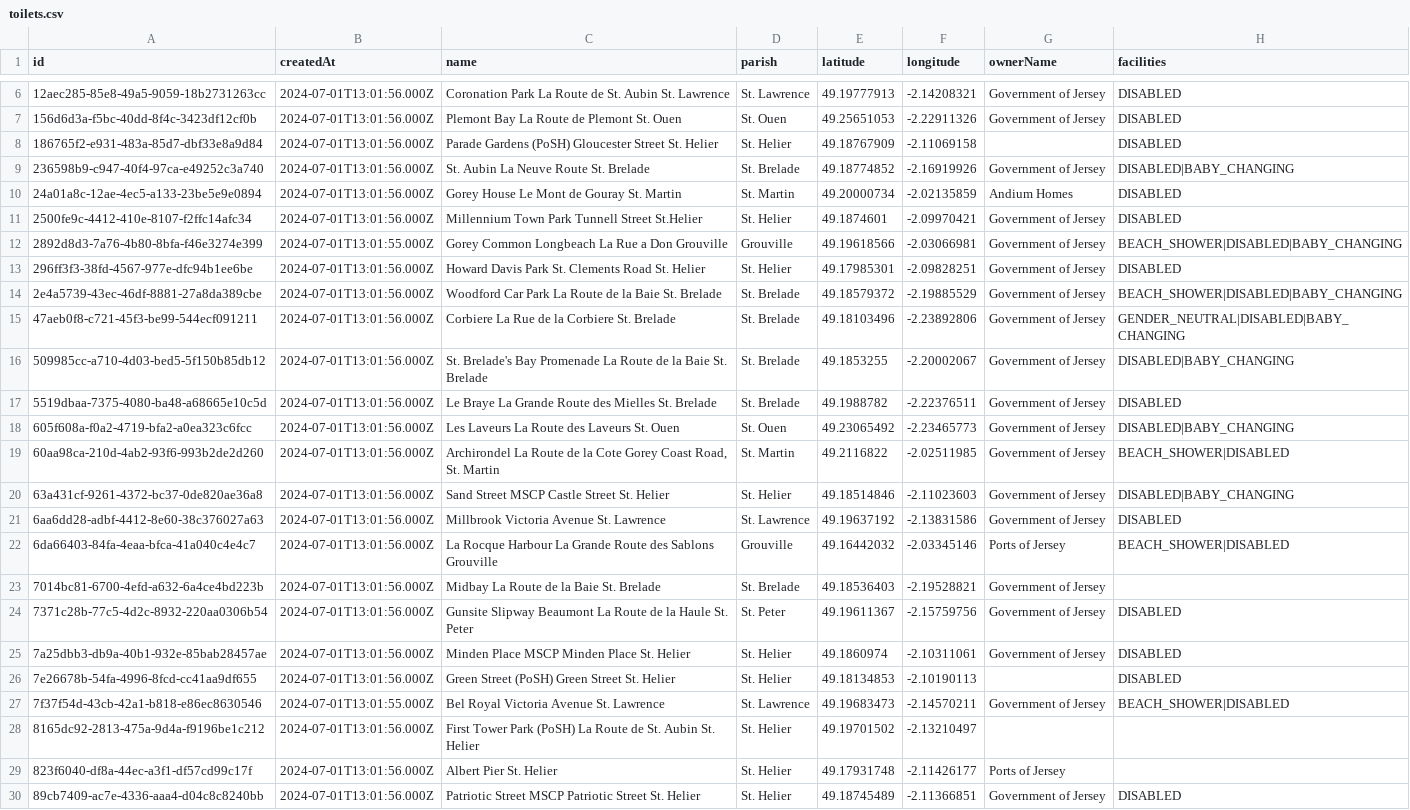
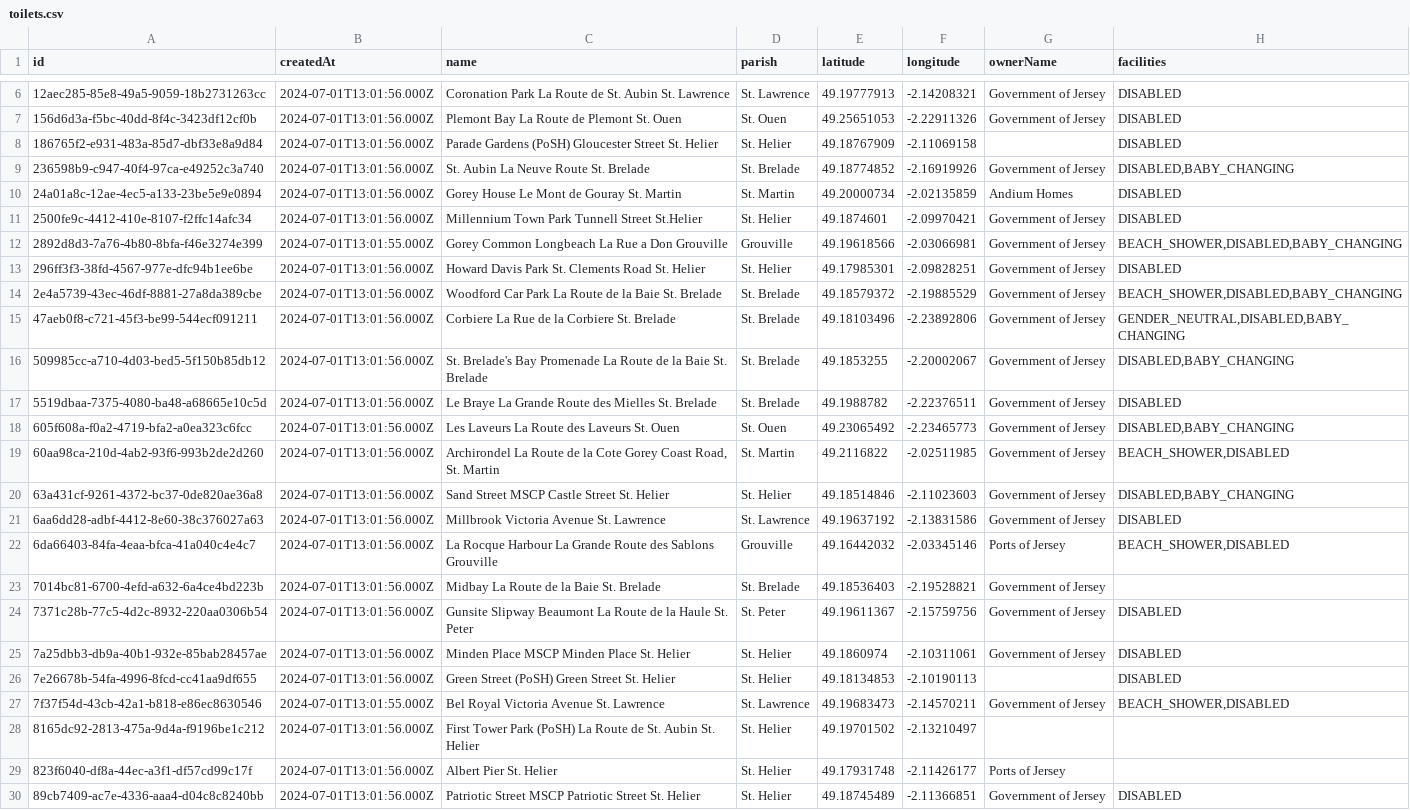
Before and after one commit to glitchjsy/opendata-downloads, a CSV file: data/toilets/toilets.csv, drawn as a sheet; only a part is shown, gaps mark what is left out; the diff covers the shown part only.

```diff
--- a/data/toilets/toilets.csv
+++ b/data/toilets/toilets.csv
@@ -8,16 +8,16 @@ id,createdAt,name,parish,latitude,longitude,ownerName,facilities
 186765f2-e931-483a-85d7-dbf33e8a9d84,2024-07-01T13:01:56.000Z,Parade Gardens (PoSH) Gloucester Street St. Helier,St. Helier,49.18767909,-2.11069158,,DISABLED
-236598b9-c947-40f4-97ca-e49252c3a740,2024-07-01T13:01:56.000Z,St. Aubin La Neuve Route St. Brelade,St. Brelade,49.18774852,-2.16919926,Government of Jersey,DISABLED|BABY_CHANGING
+236598b9-c947-40f4-97ca-e49252c3a740,2024-07-01T13:01:56.000Z,St. Aubin La Neuve Route St. Brelade,St. Brelade,49.18774852,-2.16919926,Government of Jersey,"DISABLED,BABY_CHANGING"
 24a01a8c-12ae-4ec5-a133-23be5e9e0894,2024-07-01T13:01:56.000Z,Gorey House Le Mont de Gouray St. Martin,St. Martin,49.20000734,-2.02135859,Andium Homes,DISABLED
 2500fe9c-4412-410e-8107-f2ffc14afc34,2024-07-01T13:01:56.000Z,Millennium Town Park Tunnell Street St.Helier,St. Helier,49.1874601,-2.09970421,Government of Jersey,DISABLED
-2892d8d3-7a76-4b80-8bfa-f46e3274e399,2024-07-01T13:01:55.000Z,Gorey Common Longbeach La Rue a Don Grouville,Grouville,49.19618566,-2.03066981,Government of Jersey,BEACH_SHOWER|DISABLED|BABY_CHANGING
+2892d8d3-7a76-4b80-8bfa-f46e3274e399,2024-07-01T13:01:55.000Z,Gorey Common Longbeach La Rue a Don Grouville,Grouville,49.19618566,-2.03066981,Government of Jersey,"BEACH_SHOWER,DISABLED,BABY_CHANGING"
 296ff3f3-38fd-4567-977e-dfc94b1ee6be,2024-07-01T13:01:56.000Z,Howard Davis Park St. Clements Road St. Helier,St. Helier,49.17985301,-2.09828251,Government of Jersey,DISABLED
-2e4a5739-43ec-46df-8881-27a8da389cbe,2024-07-01T13:01:56.000Z,Woodford Car Park La Route de la Baie St. Brelade,St. Brelade,49.18579372,-2.19885529,Government of Jersey,BEACH_SHOWER|DISABLED|BABY_CHANGING
-47aeb0f8-c721-45f3-be99-544ecf091211,2024-07-01T13:01:56.000Z,Corbiere La Rue de la Corbiere St. Brelade,St. Brelade,49.18103496,-2.23892806,Government of Jersey,GENDER_NEUTRAL|DISABLED|BABY_CHANGING
-509985cc-a710-4d03-bed5-5f150b85db12,2024-07-01T13:01:56.000Z,St. Brelade's Bay Promenade La Route de la Baie St. Brelade,St. Brelade,49.1853255,-2.20002067,Government of Jersey,DISABLED|BABY_CHANGING
+2e4a5739-43ec-46df-8881-27a8da389cbe,2024-07-01T13:01:56.000Z,Woodford Car Park La Route de la Baie St. Brelade,St. Brelade,49.18579372,-2.19885529,Government of Jersey,"BEACH_SHOWER,DISABLED,BABY_CHANGING"
+47aeb0f8-c721-45f3-be99-544ecf091211,2024-07-01T13:01:56.000Z,Corbiere La Rue de la Corbiere St. Brelade,St. Brelade,49.18103496,-2.23892806,Government of Jersey,"GENDER_NEUTRAL,DISABLED,BABY_CHANGING"
+509985cc-a710-4d03-bed5-5f150b85db12,2024-07-01T13:01:56.000Z,St. Brelade's Bay Promenade La Route de la Baie St. Brelade,St. Brelade,49.1853255,-2.20002067,Government of Jersey,"DISABLED,BABY_CHANGING"
 5519dbaa-7375-4080-ba48-a68665e10c5d,2024-07-01T13:01:56.000Z,Le Braye La Grande Route des Mielles St. Brelade,St. Brelade,49.1988782,-2.22376511,Government of Jersey,DISABLED
-605f608a-f0a2-4719-bfa2-a0ea323c6fcc,2024-07-01T13:01:56.000Z,Les Laveurs La Route des Laveurs St. Ouen,St. Ouen,49.23065492,-2.23465773,Government of Jersey,DISABLED|BABY_CHANGING
-60aa98ca-210d-4ab2-93f6-993b2de2d260,2024-07-01T13:01:56.000Z,"Archirondel La Route de la Cote Gorey Coast Road, St. Martin",St. Martin,49.2116822,-2.02511985,Government of Jersey,BEACH_SHOWER|DISABLED
-63a431cf-9261-4372-bc37-0de820ae36a8,2024-07-01T13:01:56.000Z,Sand Street MSCP Castle Street St. Helier,St. Helier,49.18514846,-2.11023603,Government of Jersey,DISABLED|BABY_CHANGING
+605f608a-f0a2-4719-bfa2-a0ea323c6fcc,2024-07-01T13:01:56.000Z,Les Laveurs La Route des Laveurs St. Ouen,St. Ouen,49.23065492,-2.23465773,Government of Jersey,"DISABLED,BABY_CHANGING"
+60aa98ca-210d-4ab2-93f6-993b2de2d260,2024-07-01T13:01:56.000Z,"Archirondel La Route de la Cote Gorey Coast Road, St. Martin",St. Martin,49.2116822,-2.02511985,Government of Jersey,"BEACH_SHOWER,DISABLED"
+63a431cf-9261-4372-bc37-0de820ae36a8,2024-07-01T13:01:56.000Z,Sand Street MSCP Castle Street St. Helier,St. Helier,49.18514846,-2.11023603,Government of Jersey,"DISABLED,BABY_CHANGING"
 6aa6dd28-adbf-4412-8e60-38c376027a63,2024-07-01T13:01:56.000Z,Millbrook Victoria Avenue St. Lawrence,St. Lawrence,49.19637192,-2.13831586,Government of Jersey,DISABLED
-6da66403-84fa-4eaa-bfca-41a040c4e4c7,2024-07-01T13:01:56.000Z,La Rocque Harbour La Grande Route des Sablons Grouville,Grouville,49.16442032,-2.03345146,Ports of Jersey,BEACH_SHOWER|DISABLED
+6da66403-84fa-4eaa-bfca-41a040c4e4c7,2024-07-01T13:01:56.000Z,La Rocque Harbour La Grande Route des Sablons Grouville,Grouville,49.16442032,-2.03345146,Ports of Jersey,"BEACH_SHOWER,DISABLED"
 7014bc81-6700-4efd-a632-6a4ce4bd223b,2024-07-01T13:01:56.000Z,Midbay La Route de la Baie St. Brelade,St. Brelade,49.18536403,-2.19528821,Government of Jersey,
@@ -26,3 +26,3 @@ id,createdAt,name,parish,latitude,longitude,ownerName,facilities
 7e26678b-54fa-4996-8fcd-cc41aa9df655,2024-07-01T13:01:56.000Z,Green Street (PoSH) Green Street St. Helier,St. Helier,49.18134853,-2.10190113,,DISABLED
-7f37f54d-43cb-42a1-b818-e86ec8630546,2024-07-01T13:01:55.000Z,Bel Royal Victoria Avenue St. Lawrence,St. Lawrence,49.19683473,-2.14570211,Government of Jersey,BEACH_SHOWER|DISABLED
+7f37f54d-43cb-42a1-b818-e86ec8630546,2024-07-01T13:01:55.000Z,Bel Royal Victoria Avenue St. Lawrence,St. Lawrence,49.19683473,-2.14570211,Government of Jersey,"BEACH_SHOWER,DISABLED"
 8165dc92-2813-475a-9d4a-f9196be1c212,2024-07-01T13:01:56.000Z,First Tower Park (PoSH) La Route de St. Aubin St. Helier,St. Helier,49.19701502,-2.13210497,,
```
Also changed, not shown: 8 edited cells elsewhere in this file, data/recycling/recycling.csv.
